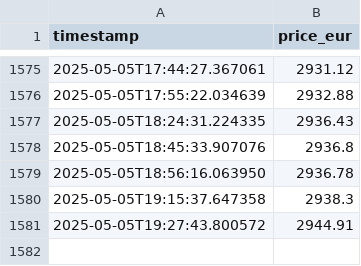
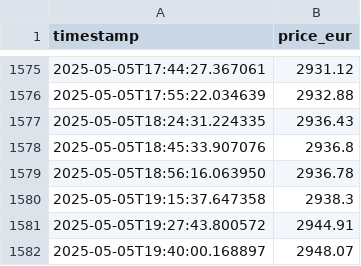
Before and after one commit to Mohamed-ux-beep/gold-prices-prediction, a CSV file: data/gold_prices.csv, drawn as a sheet; only a part is shown, gaps mark what is left out; the diff names each change by its address in the sheet, - before the commit and + after, or states it on an @@ line.

```diff
--- a/data/gold_prices.csv
+++ b/data/gold_prices.csv
+row 1582: 2025-05-05T19:40:00.168897 | 2948.07
```
